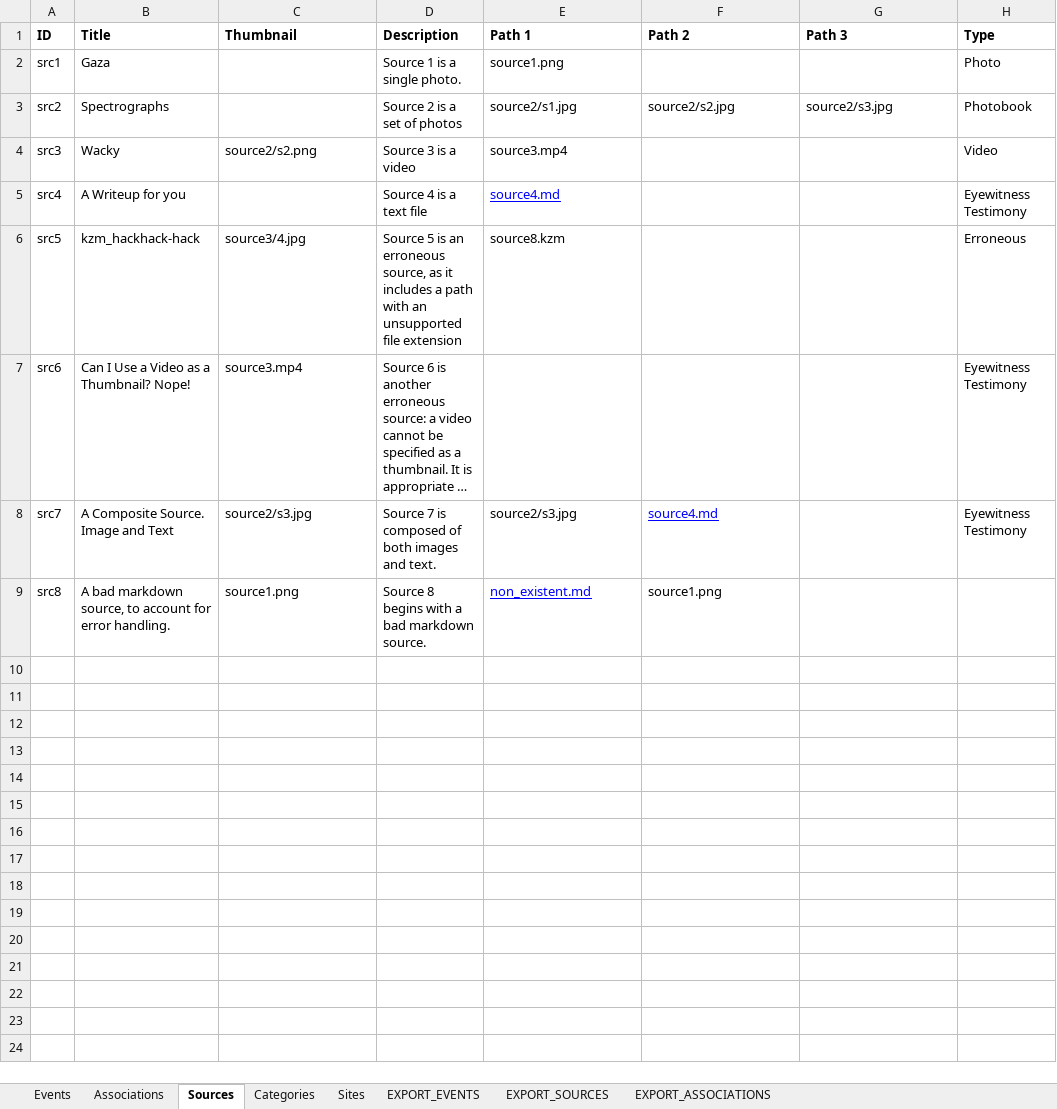
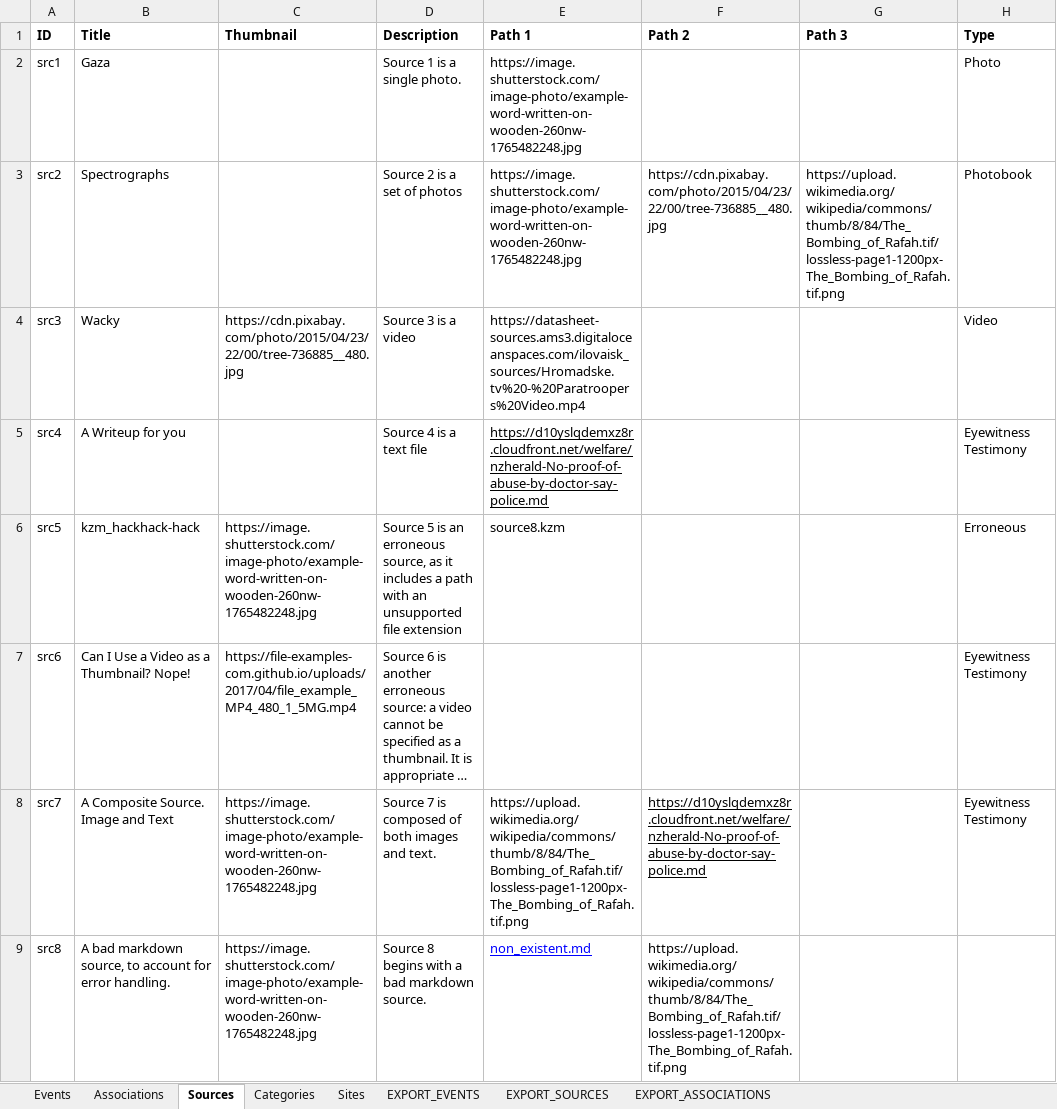
Before and after one commit to forensic-architecture/datasheet-server, an Excel workbook: data/timemap_data.xlsx, sheet Sources, drawn as a sheet; long unchanged cells end in …; values as stored, in another font and other column widths than the file's, no borders; the diff names each change by its address in the sheet, - before the commit and + after, or states it on an @@ line.

Commit message:
Update source data to point to live URLs

```diff
--- a/data/timemap_data.xlsx (sheet Sources)
+++ b/data/timemap_data.xlsx (sheet Sources)
-E2 (Path 1): source1.png
+E2 (Path 1): https://image.shutterstock.com/image-photo/example-word-written-on-wooden-260nw-1765482248.jpg
-E3 (Path 1): source2/s1.jpg
+E3 (Path 1): https://image.shutterstock.com/image-photo/example-word-written-on-wooden-260nw-1765482248.jpg
-F3 (Path 2): source2/s2.jpg
+F3 (Path 2): https://cdn.pixabay.com/photo/2015/04/23/22/00/tree-736885__480.jpg
-G3 (Path 3): source2/s3.jpg
+G3 (Path 3): https://upload.wikimedia.org/wikipedia/commons/thumb/8/84/The_Bombing_of_Rafah.tif/lossless-page1-1200px-The_Bombing_of_Rafah.tif.png
-C4 (Thumbnail): source2/s2.png
+C4 (Thumbnail): https://cdn.pixabay.com/photo/2015/04/23/22/00/tree-736885__480.jpg
-E4 (Path 1): source3.mp4
+E4 (Path 1): https://datasheet-sources.ams3.digitaloceanspaces.com/ilovaisk_sources/Hromadske.tv%20-%20Paratroopers%20Video.mp4
-E5 (Path 1): source4.md
+E5 (Path 1): https://d10yslqdemxz8r.cloudfront.net/welfare/nzherald-No-proof-of-abuse-by-doctor-say-police.md
-E5 text colour: #0000FF
+E5 text colour: black
-C6 (Thumbnail): source3/4.jpg
+C6 (Thumbnail): https://image.shutterstock.com/image-photo/example-word-written-on-wooden-260nw-1765482248.jpg
-C7 (Thumbnail): source3.mp4
+C7 (Thumbnail): https://file-examples-com.github.io/uploads/2017/04/file_example_MP4_480_1_5MG.mp4
-C8 (Thumbnail): source2/s3.jpg
+C8 (Thumbnail): https://image.shutterstock.com/image-photo/example-word-written-on-wooden-260nw-1765482248.jpg
-E8 (Path 1): source2/s3.jpg
+E8 (Path 1): https://upload.wikimedia.org/wikipedia/commons/thumb/8/84/The_Bombing_of_Rafah.tif/lossless-page1-1200px-The_Bombing_of_Rafah.tif.png
-F8 (Path 2): source4.md
+F8 (Path 2): https://d10yslqdemxz8r.cloudfront.net/welfare/nzherald-No-proof-of-abuse-by-doctor-say-police.md
-F8 text colour: #0000FF
+F8 text colour: black
-C9 (Thumbnail): source1.png
+C9 (Thumbnail): https://image.shutterstock.com/image-photo/example-word-written-on-wooden-260nw-1765482248.jpg
-F9 (Path 2): source1.png
+F9 (Path 2): https://upload.wikimedia.org/wikipedia/commons/thumb/8/84/The_Bombing_of_Rafah.tif/lossless-page1-1200px-The_Bombing_of_Rafah.tif.png
```
Also changed, not shown: sheet EXPORT_EVENTS, sheet EXPORT_SOURCES, formulas that keep their value.
